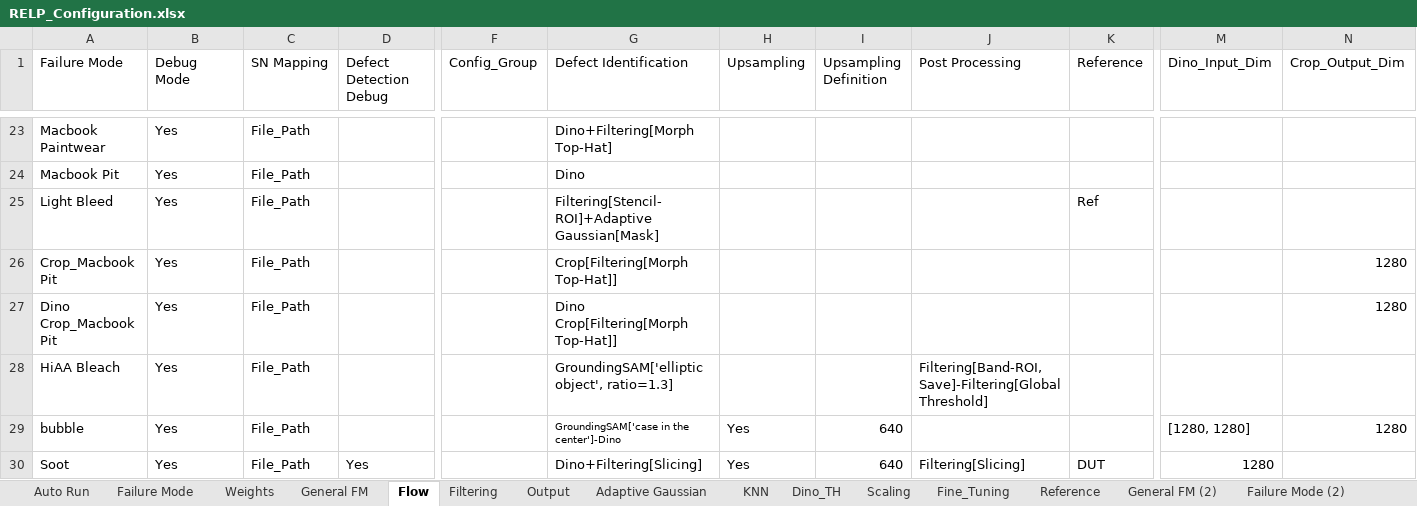
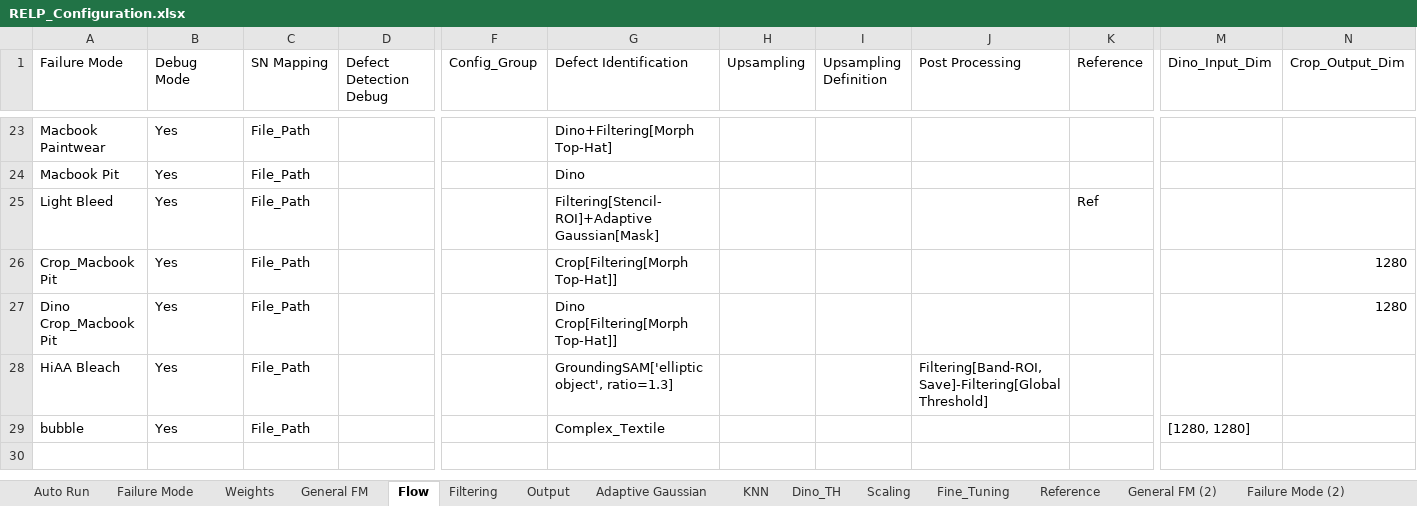
Before and after one commit to anxingle/RELP, an Excel workbook: RELP_Configuration.xlsx, sheet Flow, drawn as a sheet; only a part is shown, gaps mark what is left out; values as stored, in another font and other column widths than the file's, no borders; rows hold the shown columns only; the diff names each change by its address in the sheet, - before the commit and + after, or states it on an @@ line.

```diff
--- a/RELP_Configuration.xlsx (sheet Flow)
+++ b/RELP_Configuration.xlsx (sheet Flow)
-G29 (Defect Identification): GroundingSAM['case in the center']-Dino
+G29 (Defect Identification): Complex_Textile
@@ G29 text size: larger @@
-H29 (Upsampling): Yes
+H29 (Upsampling): (empty)
-I29 (Upsampling Definition): 640
+I29 (Upsampling Definition): (empty)
-N29 (Crop_Output_Dim): 1280
+N29 (Crop_Output_Dim): (empty)
-row 30: Soot | Yes | File_Path | Yes |  | Dino+Filtering[Slicing] | Yes | 640 | Filtering[Slicing] | DUT | 1280
```
Also changed, not shown: sheet Failure Mode (2), sheet Adaptive Gaussian, sheet Output, sheet Filtering, sheet Dino_TH.
